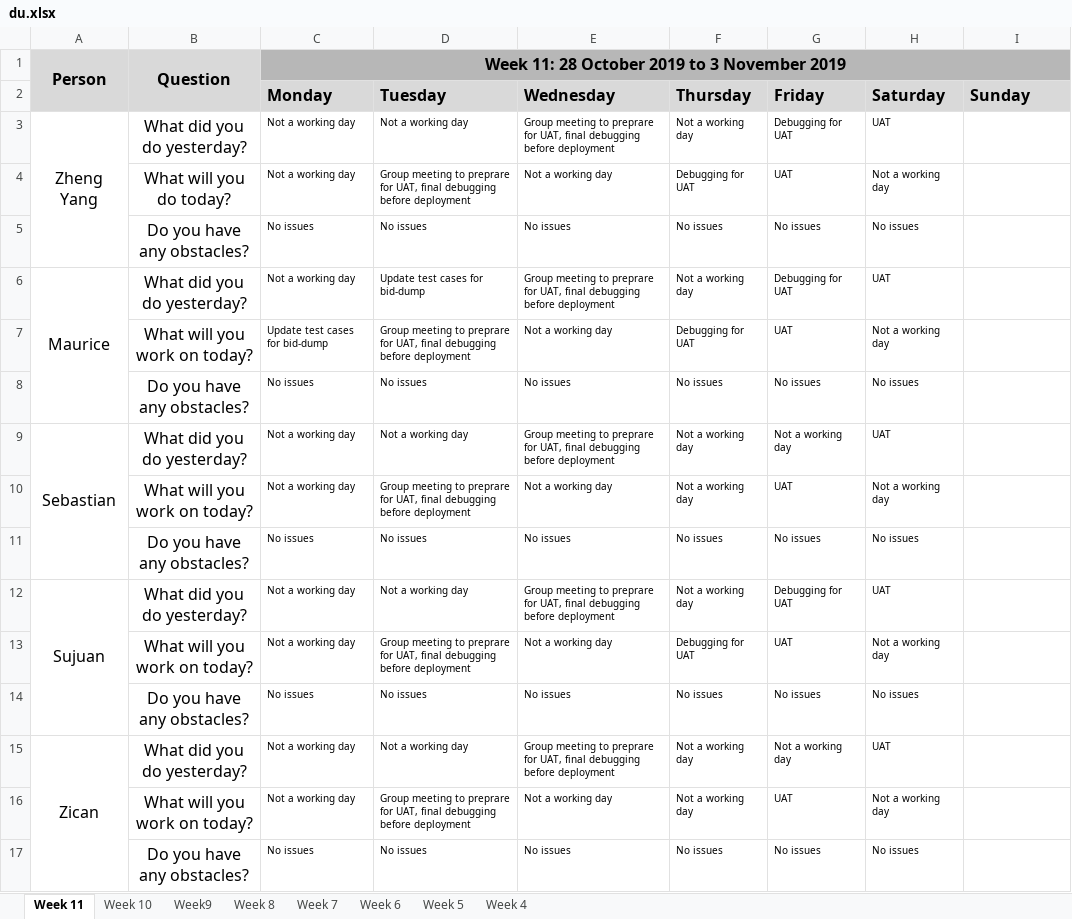
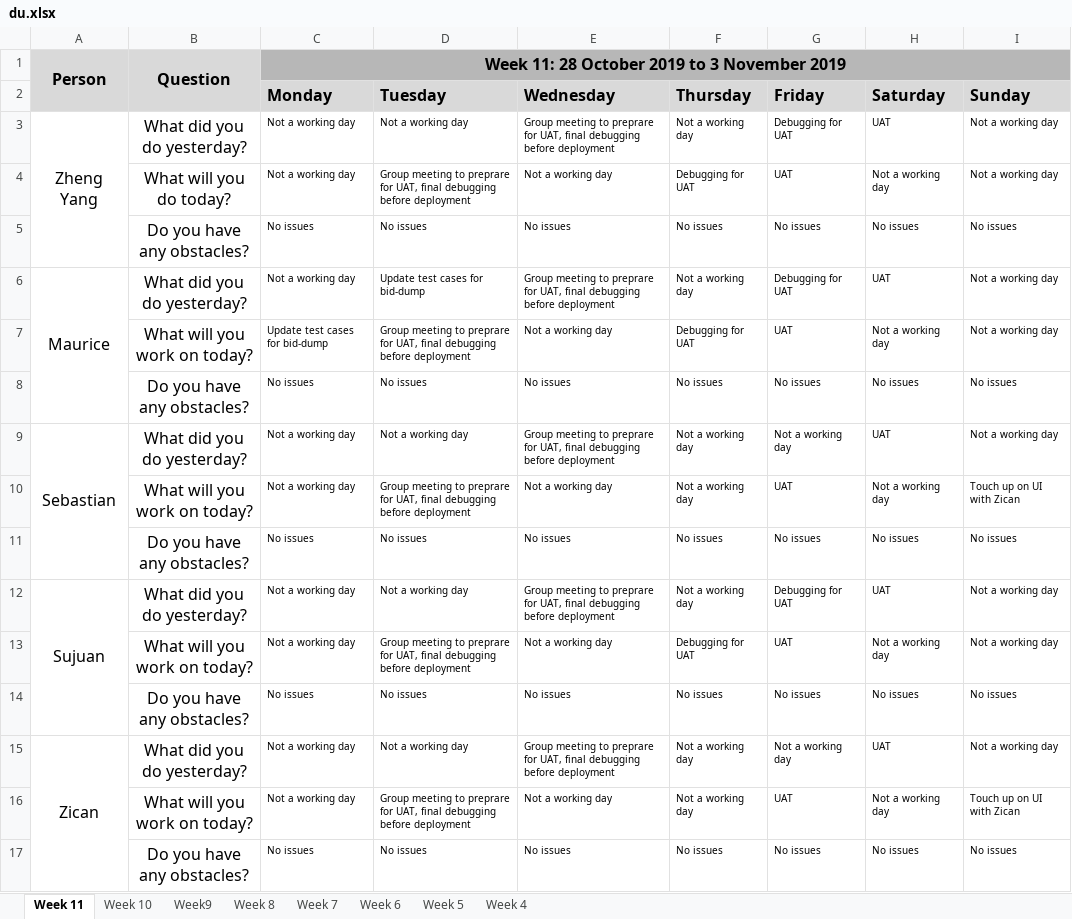
Before and after one commit to sebastianhkx/SPM-2019-Y2S1, an Excel workbook: metrics/du.xlsx, sheet Week 11, drawn as a sheet; values as stored, in another font and other column widths than the file's, no borders; charts and pictures not drawn; the diff names each change by its address in the sheet, - before the commit and + after, or states it on an @@ line.

Commit message:
Updated DU for 3 November 2019
Updated DU for 3 November 2019

```diff
--- a/metrics/du.xlsx (sheet Week 11)
+++ b/metrics/du.xlsx (sheet Week 11)
-I3:I4 (Sunday): (empty)
+I3:I4 (Sunday): Not a working day
-I5 (Sunday): (empty)
+I5 (Sunday): No issues
-I6:I7 (Sunday): (empty)
+I6:I7 (Sunday): Not a working day
-I8 (Sunday): (empty)
+I8 (Sunday): No issues
-I9 (Sunday): (empty)
+I9 (Sunday): Not a working day
-I10 (Sunday): (empty)
+I10 (Sunday): Touch up on UI with Zican
-I11 (Sunday): (empty)
+I11 (Sunday): No issues
-I12:I13 (Sunday): (empty)
+I12:I13 (Sunday): Not a working day
-I14 (Sunday): (empty)
+I14 (Sunday): No issues
-I15 (Sunday): (empty)
+I15 (Sunday): Not a working day
-I16 (Sunday): (empty)
+I16 (Sunday): Touch up on UI with Zican
-I17 (Sunday): (empty)
+I17 (Sunday): No issues
```
